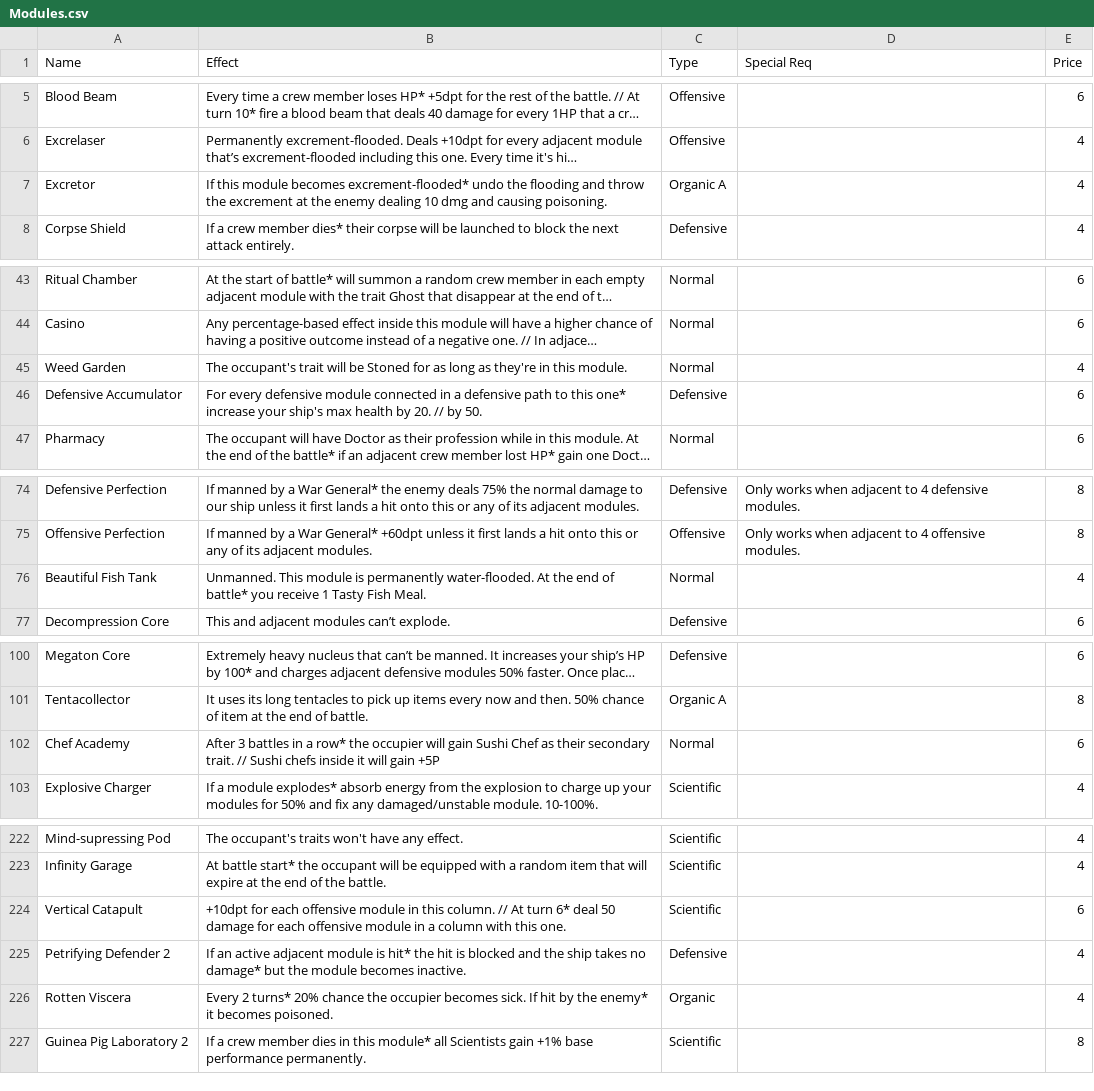
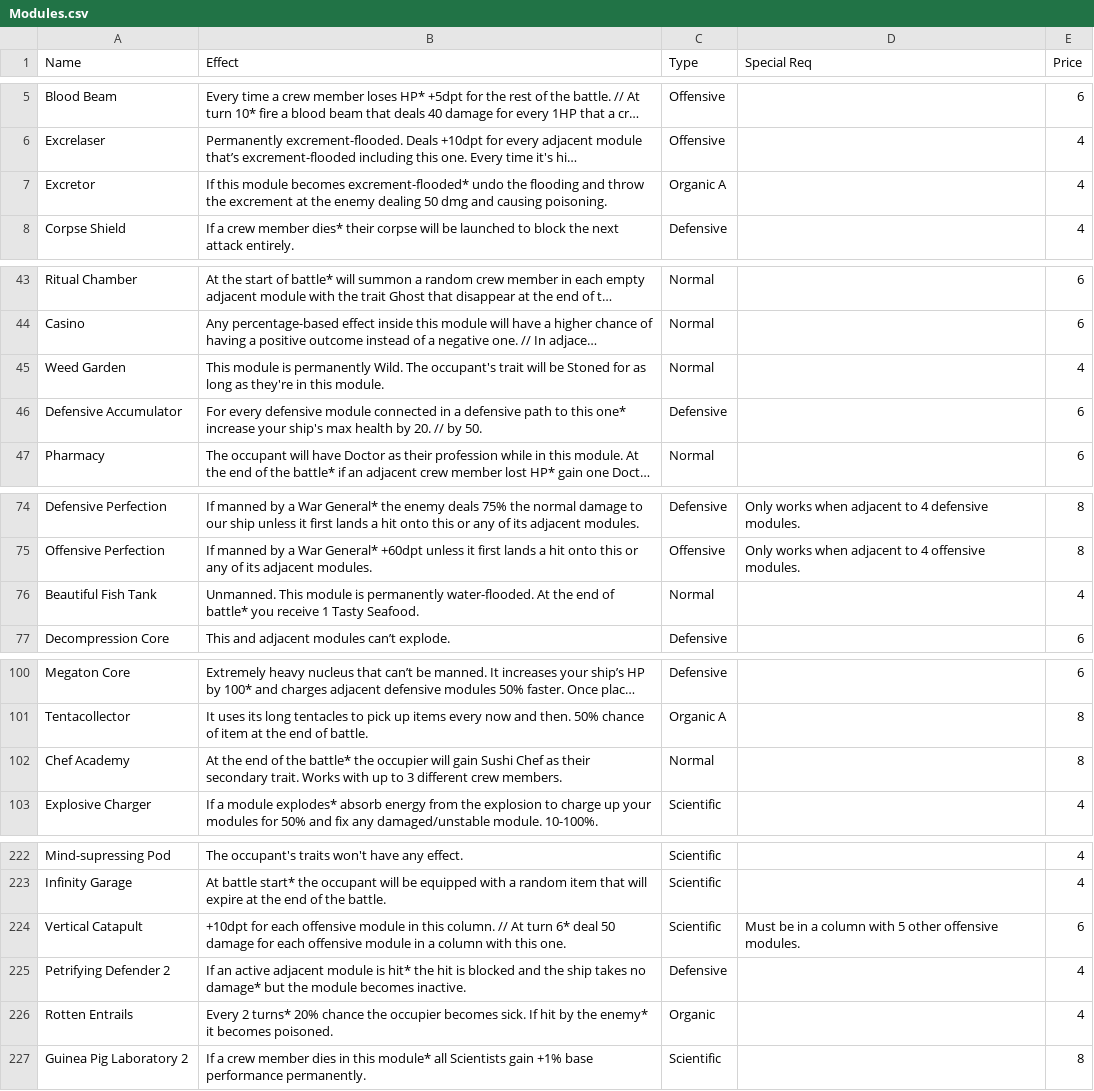
Before and after one commit to Loosyfer/AmmoniteUltraMegaDef, a CSV file: Assets/Resources/Excel/Modules.csv, drawn as a sheet; only a part is shown, gaps mark what is left out; long unchanged cells end in …; the diff covers the shown part only; the diff names each change by its address in the sheet, - before the commit and + after, or states it on an @@ line.

```diff
--- a/Assets/Resources/Excel/Modules.csv
+++ b/Assets/Resources/Excel/Modules.csv
-B7 (Effect): …enemy dealing 10 dmg and…
+B7 (Effect): …enemy dealing 50 dmg and…
-B45 (Effect): The occupant's…
+B45 (Effect): This module is permanently Wild. The occupant's…
-B76 (Effect): …1 Tasty Fish Meal.
+B76 (Effect): …1 Tasty Seafood.
-B102 (Effect): After 3 battles in a row* the occupier will gain Sushi Chef as their secondary trait. // Sushi chefs inside it will gain +5P
+B102 (Effect): At the end of the battle* the occupier will gain Sushi Chef as their secondary trait. Works with up to 3 different crew members.
-E102 (Price): 6
+E102 (Price): 8
-D224 (Special Req): (empty)
+D224 (Special Req): Must be in a column with 5 other offensive modules.
-A226 (Name): Rotten Viscera
+A226 (Name): Rotten Entrails
```
Also changed, not shown: 24 added rows and 17 edited cells elsewhere in this file, 34 other files.
